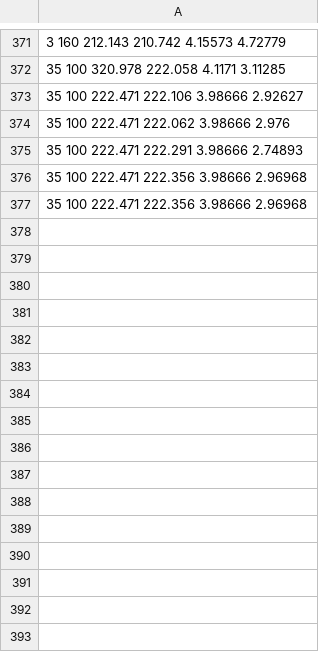
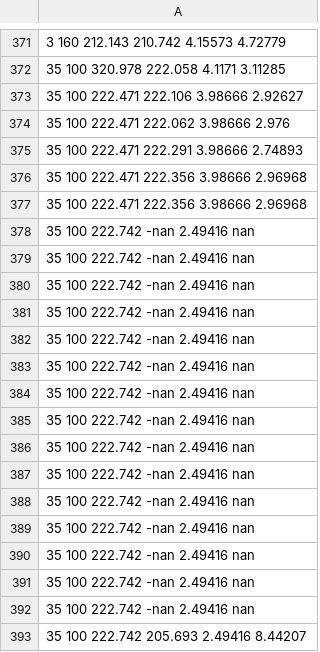
Before and after one commit to HelgeEgil/DigitalTrackingCalorimeterToolkit, a CSV file: DTCToolkit/OutputFiles/result_makebraggpeakfit.csv, drawn as a sheet; only a part is shown, gaps mark what is left out.

```diff
--- a/DTCToolkit/OutputFiles/result_makebraggpeakfit.csv
+++ b/DTCToolkit/OutputFiles/result_makebraggpeakfit.csv
@@ -377 +377,17 @@
 35 100 222.471 222.356 3.98666 2.96968
+35 100 222.742 -nan 2.49416 nan
+35 100 222.742 -nan 2.49416 nan
+35 100 222.742 -nan 2.49416 nan
+35 100 222.742 -nan 2.49416 nan
+35 100 222.742 -nan 2.49416 nan
+35 100 222.742 -nan 2.49416 nan
+35 100 222.742 -nan 2.49416 nan
+35 100 222.742 -nan 2.49416 nan
+35 100 222.742 -nan 2.49416 nan
+35 100 222.742 -nan 2.49416 nan
+35 100 222.742 -nan 2.49416 nan
+35 100 222.742 -nan 2.49416 nan
+35 100 222.742 -nan 2.49416 nan
+35 100 222.742 -nan 2.49416 nan
+35 100 222.742 -nan 2.49416 nan
+35 100 222.742 205.693 2.49416 8.44207
```
Also changed, not shown: 2 other files.
